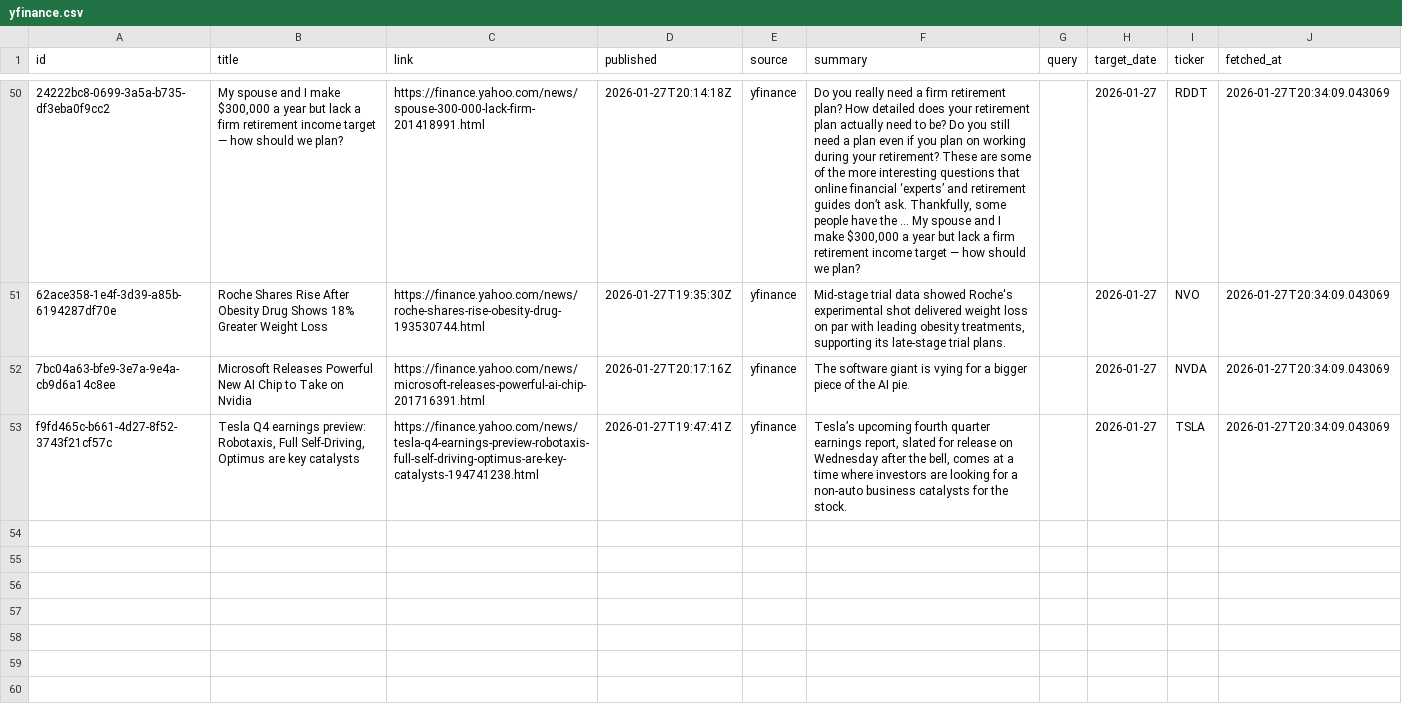
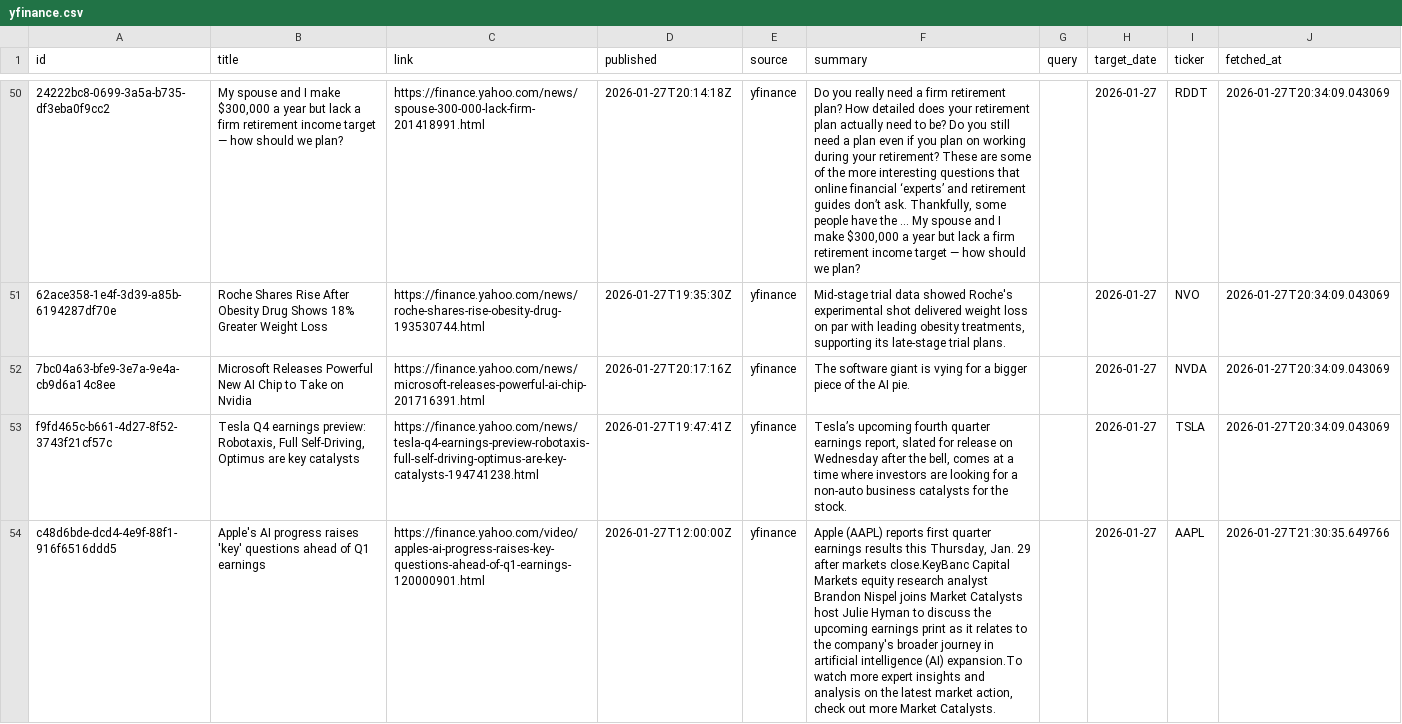
Before and after one commit to jahnavi-maddhuri/bny-ai-risk-management, a CSV file: data/2026-01-27/raw/yfinance.csv, drawn as a sheet; only a part is shown, gaps mark what is left out; the diff covers the shown part only; the diff names each change by its address in the sheet, - before the commit and + after, or states it on an @@ line.

```diff
--- a/data/2026-01-27/raw/yfinance.csv
+++ b/data/2026-01-27/raw/yfinance.csv
+row 54: c48d6bde-dcd4-4e9f-88f1-916f6516ddd5 | Apple's AI progress raises 'key' questions ahead of Q1 earnings | https://finance.yahoo.com/video/apples-ai-progress-raises-key-questions-ahead-of-q1-earnings-120000901.html | 2026-01-27T12:00:00Z | yfinance | Apple (AAPL) reports first quarter earnings results this Thursday, Jan. 29 after markets close.KeyBanc Capital Markets equity research analyst Brandon Nispel joins Market Catalysts host Julie Hyman to discuss the upcoming earnings print as it relates to the company's broader journey in artificial intelligence (AI) expansion.To watch more expert insights and analysis on the latest market action, check out more Market Catalysts. |  | 2026-01-27 | AAPL | 2026-01-27T21:30:35.649766
```
Also changed, not shown: 1 added row elsewhere in this file.
